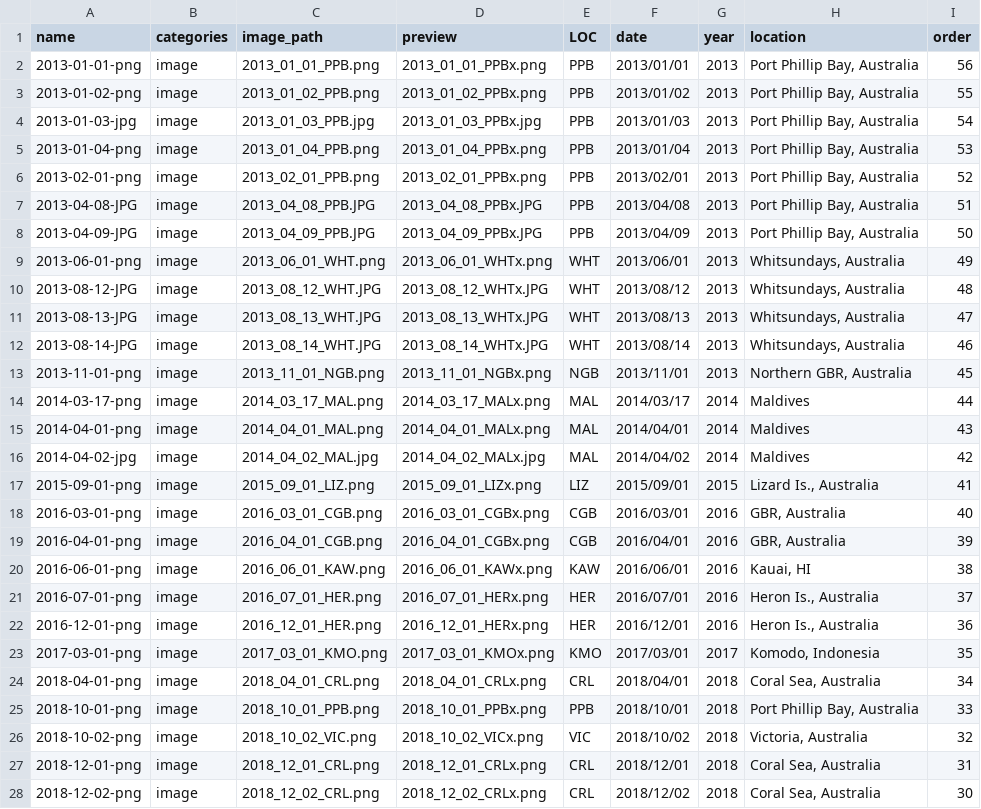
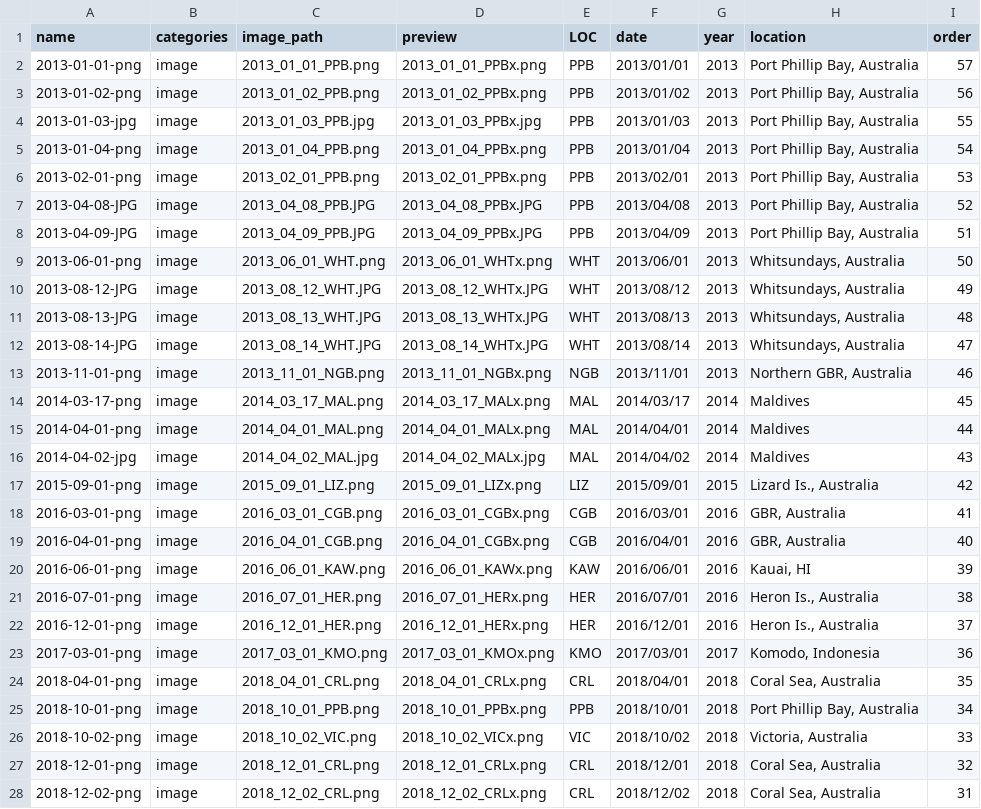
Before and after one commit to mikemcwilliam/mikemcwilliam.github.io, a CSV file: _data/gallery.csv, drawn as a sheet; only a part is shown; the diff covers the shown part only; the diff names each change by its address in the sheet, - before the commit and + after, or states it on an @@ line.

```diff
--- a/_data/gallery.csv
+++ b/_data/gallery.csv
-I2 (order): 56
+I2 (order): 57
-I3 (order): 55
+I3 (order): 56
-I4 (order): 54
+I4 (order): 55
-I5 (order): 53
+I5 (order): 54
-I6 (order): 52
+I6 (order): 53
-I7 (order): 51
+I7 (order): 52
-I8 (order): 50
+I8 (order): 51
-I9 (order): 49
+I9 (order): 50
-I10 (order): 48
+I10 (order): 49
-I11 (order): 47
+I11 (order): 48
-I12 (order): 46
+I12 (order): 47
-I13 (order): 45
+I13 (order): 46
-I14 (order): 44
+I14 (order): 45
-I15 (order): 43
+I15 (order): 44
-I16 (order): 42
+I16 (order): 43
-I17 (order): 41
+I17 (order): 42
-I18 (order): 40
+I18 (order): 41
-I19 (order): 39
+I19 (order): 40
-I20 (order): 38
+I20 (order): 39
-I21 (order): 37
+I21 (order): 38
-I22 (order): 36
+I22 (order): 37
-I23 (order): 35
+I23 (order): 36
-I24 (order): 34
+I24 (order): 35
-I25 (order): 33
+I25 (order): 34
-I26 (order): 32
+I26 (order): 33
-I27 (order): 31
+I27 (order): 32
-I28 (order): 30
+I28 (order): 31
```
Also changed, not shown: 1 added row and 23 edited cells elsewhere in this file, 5 other files.
